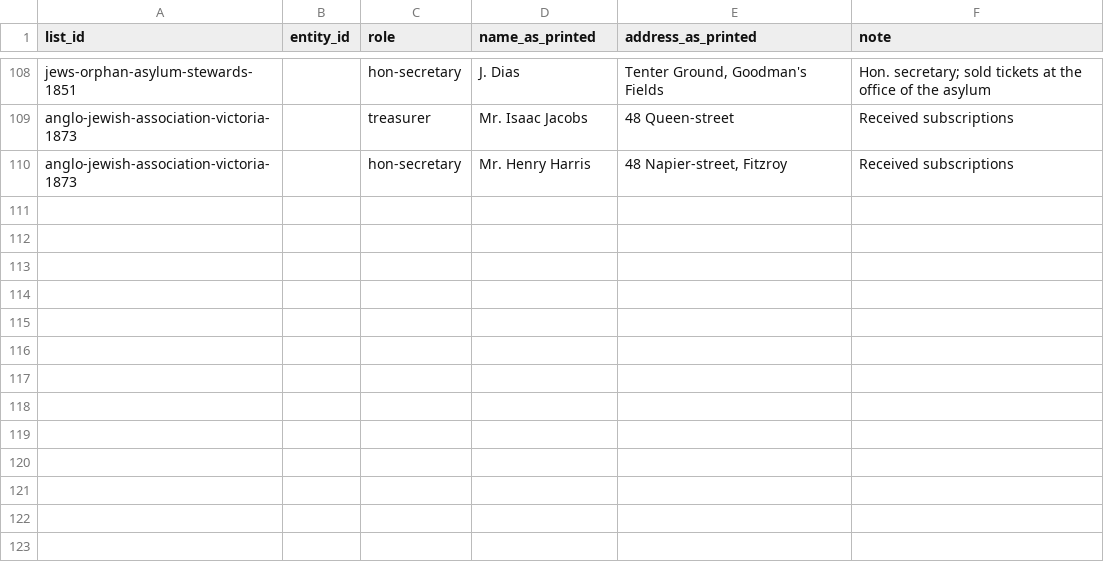
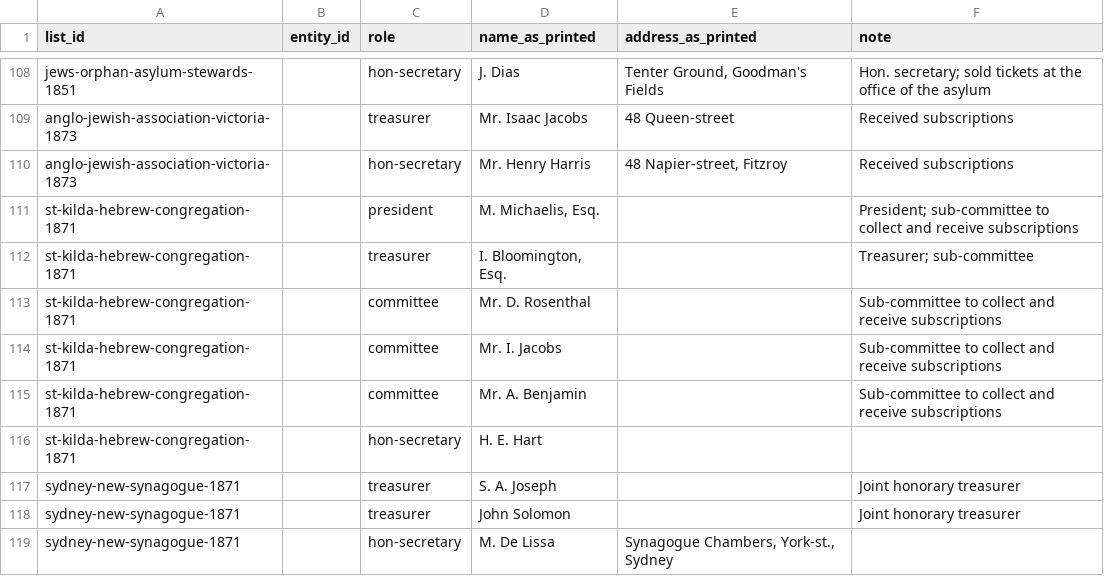
Before and after one commit to judaicadh/listsexplorer, a CSV file: data/roles.csv, drawn as a sheet; only a part is shown, gaps mark what is left out; the diff names each change by its address in the sheet, - before the commit and + after, or states it on an @@ line.

```diff
--- a/data/roles.csv
+++ b/data/roles.csv
+row 111: st-kilda-hebrew-congregation-1871 |  | president | M. Michaelis, Esq. |  | President; sub-committee to collect and receive subscriptions
+row 112: st-kilda-hebrew-congregation-1871 |  | treasurer | I. Bloomington, Esq. |  | Treasurer; sub-committee
+row 113: st-kilda-hebrew-congregation-1871 |  | committee | Mr. D. Rosenthal |  | Sub-committee to collect and receive subscriptions
+row 114: st-kilda-hebrew-congregation-1871 |  | committee | Mr. I. Jacobs |  | Sub-committee to collect and receive subscriptions
+row 115: st-kilda-hebrew-congregation-1871 |  | committee | Mr. A. Benjamin |  | Sub-committee to collect and receive subscriptions
+row 116: st-kilda-hebrew-congregation-1871 |  | hon-secretary | H. E. Hart
+row 117: sydney-new-synagogue-1871 |  | treasurer | S. A. Joseph |  | Joint honorary treasurer
+row 118: sydney-new-synagogue-1871 |  | treasurer | John Solomon |  | Joint honorary treasurer
+row 119: sydney-new-synagogue-1871 |  | hon-secretary | M. De Lissa | Synagogue Chambers, York-st., Sydney
```
Also changed, not shown: data/organizations.csv, data/places.csv, 20 other files.
